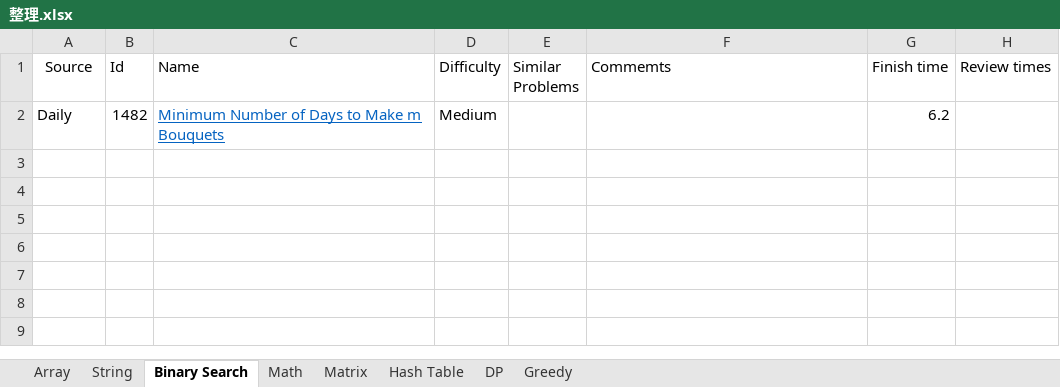
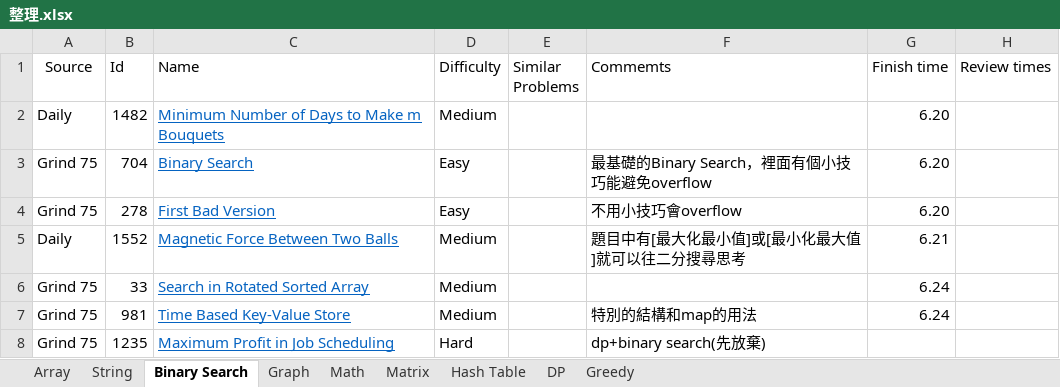
Before and after one commit to tp6vup5566/Leetcode, an Excel workbook: 整理.xlsx, sheet Binary Search, drawn as a sheet; values as stored, in another font and other column widths than the file's, no borders; the diff names each change by its address in the sheet, - before the commit and + after, or states it on an @@ line.

```diff
--- a/整理.xlsx (sheet Binary Search)
+++ b/整理.xlsx (sheet Binary Search)
+sheet tab: Graph
-G2 (Finish time): 6.2
+G2 (Finish time): 6.20
+row 3: Grind 75 | 704 | Binary Search | Easy |  | 最基礎的Binary Search，裡面有個小技巧能避免overflow | 6.20
+row 4: Grind 75 | 278 | First Bad Version | Easy |  | 不用小技巧會overflow | 6.20
+row 5: Daily | 1552 | Magnetic Force Between Two Balls | Medium |  | 題目中有[最大化最小值]或[最小化最大值]就可以往二分搜尋思考 | 6.21
+row 6: Grind 75 | 33 | Search in Rotated Sorted Array | Medium |  |  | 6.24
+row 7: Grind 75 | 981 | Time Based Key-Value Store | Medium |  | 特別的結構和map的用法 | 6.24
+row 8: Grind 75 | 1235 | Maximum Profit in Job Scheduling | Hard |  | dp+binary search(先放棄)
```
Also changed, not shown: sheet Array, sheet Hash Table, sheet Greedy, sheet DP, sheet Matrix, 17 other files.
